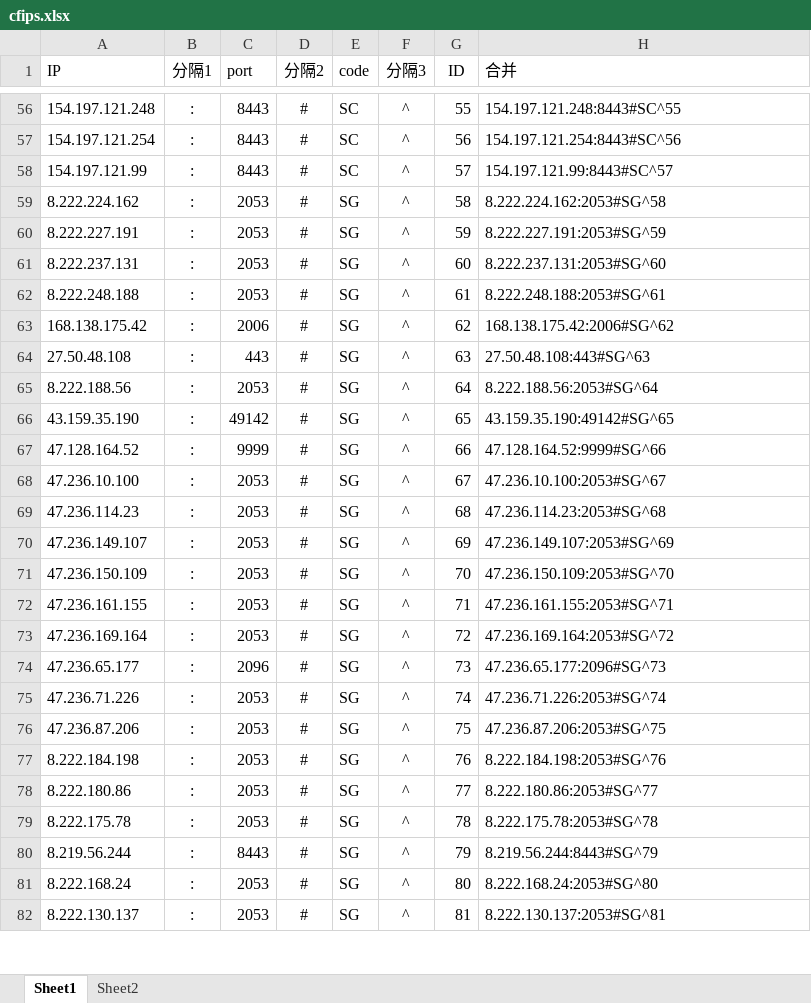
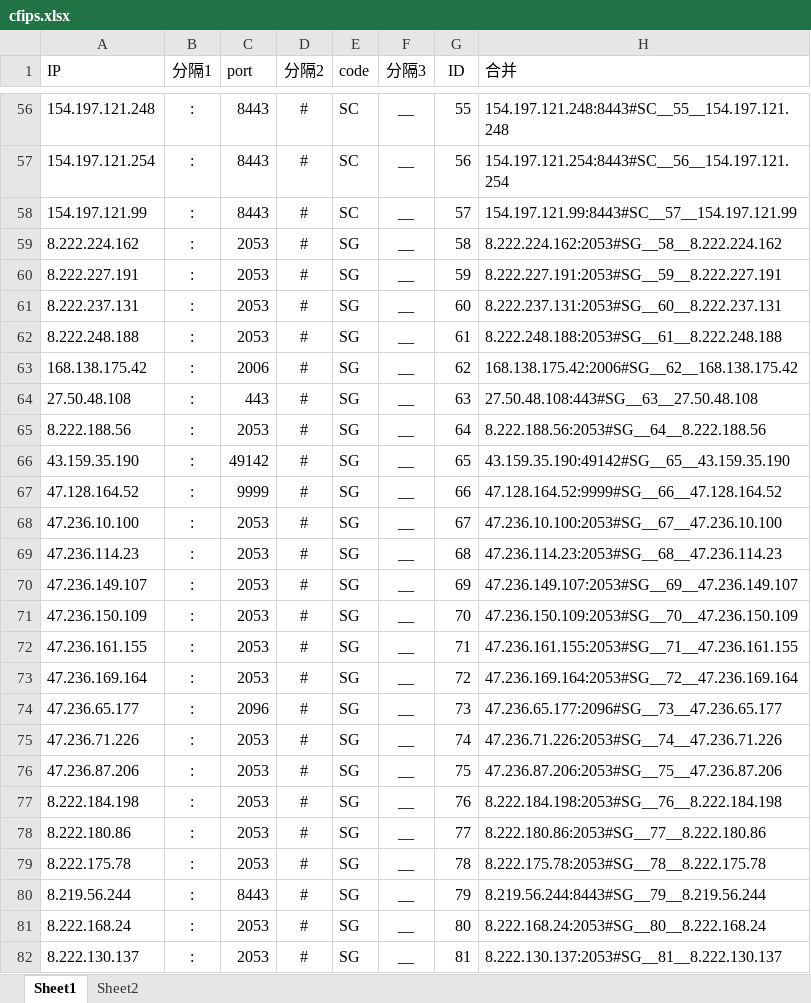
Before and after one commit to kanbuqini/cfip, an Excel workbook: xls/cfips.xlsx, sheet Sheet1, drawn as a sheet; only a part is shown, gaps mark what is left out; values as stored, in another font and other column widths than the file's, no borders; the diff covers the shown part only; the diff names each change by its address in the sheet, - before the commit and + after, or states it on an @@ line.

```diff
--- a/xls/cfips.xlsx (sheet Sheet1)
+++ b/xls/cfips.xlsx (sheet Sheet1)
-F56:F82 (分隔3): ^
+F56:F82 (分隔3): __
-H56 (合并): 154.197.121.248:8443#SC^55
+H56 (合并): 154.197.121.248:8443#SC__55__154.197.121.248
-H57 (合并): 154.197.121.254:8443#SC^56
+H57 (合并): 154.197.121.254:8443#SC__56__154.197.121.254
-H58 (合并): 154.197.121.99:8443#SC^57
+H58 (合并): 154.197.121.99:8443#SC__57__154.197.121.99
-H59 (合并): 8.222.224.162:2053#SG^58
+H59 (合并): 8.222.224.162:2053#SG__58__8.222.224.162
-H60 (合并): 8.222.227.191:2053#SG^59
+H60 (合并): 8.222.227.191:2053#SG__59__8.222.227.191
-H61 (合并): 8.222.237.131:2053#SG^60
+H61 (合并): 8.222.237.131:2053#SG__60__8.222.237.131
-H62 (合并): 8.222.248.188:2053#SG^61
+H62 (合并): 8.222.248.188:2053#SG__61__8.222.248.188
-H63 (合并): 168.138.175.42:2006#SG^62
+H63 (合并): 168.138.175.42:2006#SG__62__168.138.175.42
-H64 (合并): 27.50.48.108:443#SG^63
+H64 (合并): 27.50.48.108:443#SG__63__27.50.48.108
-H65 (合并): 8.222.188.56:2053#SG^64
+H65 (合并): 8.222.188.56:2053#SG__64__8.222.188.56
-H66 (合并): 43.159.35.190:49142#SG^65
+H66 (合并): 43.159.35.190:49142#SG__65__43.159.35.190
-H67 (合并): 47.128.164.52:9999#SG^66
+H67 (合并): 47.128.164.52:9999#SG__66__47.128.164.52
-H68 (合并): 47.236.10.100:2053#SG^67
+H68 (合并): 47.236.10.100:2053#SG__67__47.236.10.100
-H69 (合并): 47.236.114.23:2053#SG^68
+H69 (合并): 47.236.114.23:2053#SG__68__47.236.114.23
-H70 (合并): 47.236.149.107:2053#SG^69
+H70 (合并): 47.236.149.107:2053#SG__69__47.236.149.107
-H71 (合并): 47.236.150.109:2053#SG^70
+H71 (合并): 47.236.150.109:2053#SG__70__47.236.150.109
-H72 (合并): 47.236.161.155:2053#SG^71
+H72 (合并): 47.236.161.155:2053#SG__71__47.236.161.155
-H73 (合并): 47.236.169.164:2053#SG^72
+H73 (合并): 47.236.169.164:2053#SG__72__47.236.169.164
-H74 (合并): 47.236.65.177:2096#SG^73
+H74 (合并): 47.236.65.177:2096#SG__73__47.236.65.177
-H75 (合并): 47.236.71.226:2053#SG^74
+H75 (合并): 47.236.71.226:2053#SG__74__47.236.71.226
-H76 (合并): 47.236.87.206:2053#SG^75
+H76 (合并): 47.236.87.206:2053#SG__75__47.236.87.206
-H77 (合并): 8.222.184.198:2053#SG^76
+H77 (合并): 8.222.184.198:2053#SG__76__8.222.184.198
-H78 (合并): 8.222.180.86:2053#SG^77
+H78 (合并): 8.222.180.86:2053#SG__77__8.222.180.86
-H79 (合并): 8.222.175.78:2053#SG^78
+H79 (合并): 8.222.175.78:2053#SG__78__8.222.175.78
-H80 (合并): 8.219.56.244:8443#SG^79
+H80 (合并): 8.219.56.244:8443#SG__79__8.219.56.244
-H81 (合并): 8.222.168.24:2053#SG^80
+H81 (合并): 8.222.168.24:2053#SG__80__8.222.168.24
-H82 (合并): 8.222.130.137:2053#SG^81
+H82 (合并): 8.222.130.137:2053#SG__81__8.222.130.137
```
Also changed, not shown: 282 edited cells elsewhere in this sheet.
